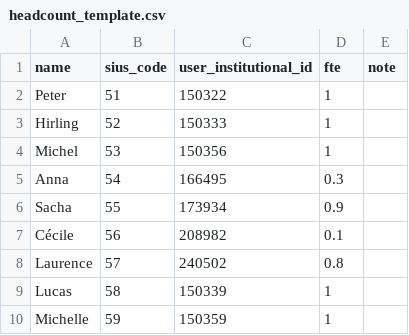
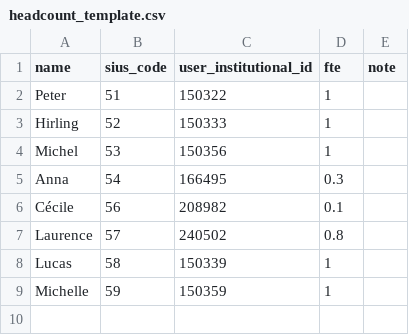
Before and after one commit to EPFL-ENAC/co2-calculator, a CSV file: frontend/public/templates/headcount_template.csv, drawn as a sheet; the diff names each change by its address in the sheet, - before the commit and + after, or states it on an @@ line.

```diff
--- a/frontend/public/templates/headcount_template.csv
+++ b/frontend/public/templates/headcount_template.csv
-row 6: Sacha | 55 | 173934 | 0.9
```
Also changed, not shown: frontend/public/templates/purchases_biological_chemical_gaseous_template.csv, frontend/public/templates/purchases_consumables_template.csv, 4 other files.
